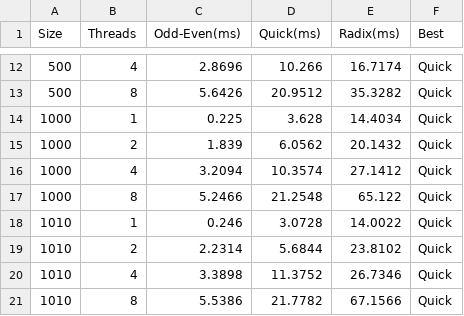
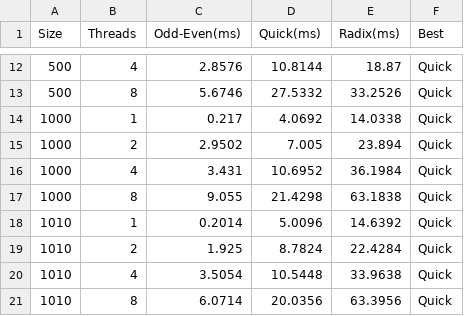
Before and after one commit to manihateu/perzev_2026, a CSV file: lab2/PERZEV/PERZEV/results_comparison.csv, drawn as a sheet; only a part is shown, gaps mark what is left out; the diff covers the shown part only.

```diff
--- a/lab2/PERZEV/PERZEV/results_comparison.csv
+++ b/lab2/PERZEV/PERZEV/results_comparison.csv
@@ -12,10 +12,10 @@ Size,Threads,Odd-Even(ms),Quick(ms),Radix(ms),Best
-500,4,2.8696,10.266,16.7174,Quick
-500,8,5.6426,20.9512,35.3282,Quick
-1000,1,0.225,3.628,14.4034,Quick
-1000,2,1.839,6.0562,20.1432,Quick
-1000,4,3.2094,10.3574,27.1412,Quick
-1000,8,5.2466,21.2548,65.122,Quick
-1010,1,0.246,3.0728,14.0022,Quick
-1010,2,2.2314,5.6844,23.8102,Quick
-1010,4,3.3898,11.3752,26.7346,Quick
-1010,8,5.5386,21.7782,67.1566,Quick
+500,4,2.8576,10.8144,18.87,Quick
+500,8,5.6746,27.5332,33.2526,Quick
+1000,1,0.217,4.0692,14.0338,Quick
+1000,2,2.9502,7.005,23.894,Quick
+1000,4,3.431,10.6952,36.1984,Quick
+1000,8,9.055,21.4298,63.1838,Quick
+1010,1,0.2014,5.0096,14.6392,Quick
+1010,2,1.925,8.7824,22.4284,Quick
+1010,4,3.5054,10.5448,33.9638,Quick
+1010,8,6.0714,20.0356,63.3956,Quick
```
Also changed, not shown: 30 edited cells elsewhere in this file, lab2/PERZEV/PERZEV/results_threads.csv, 28 other files.
